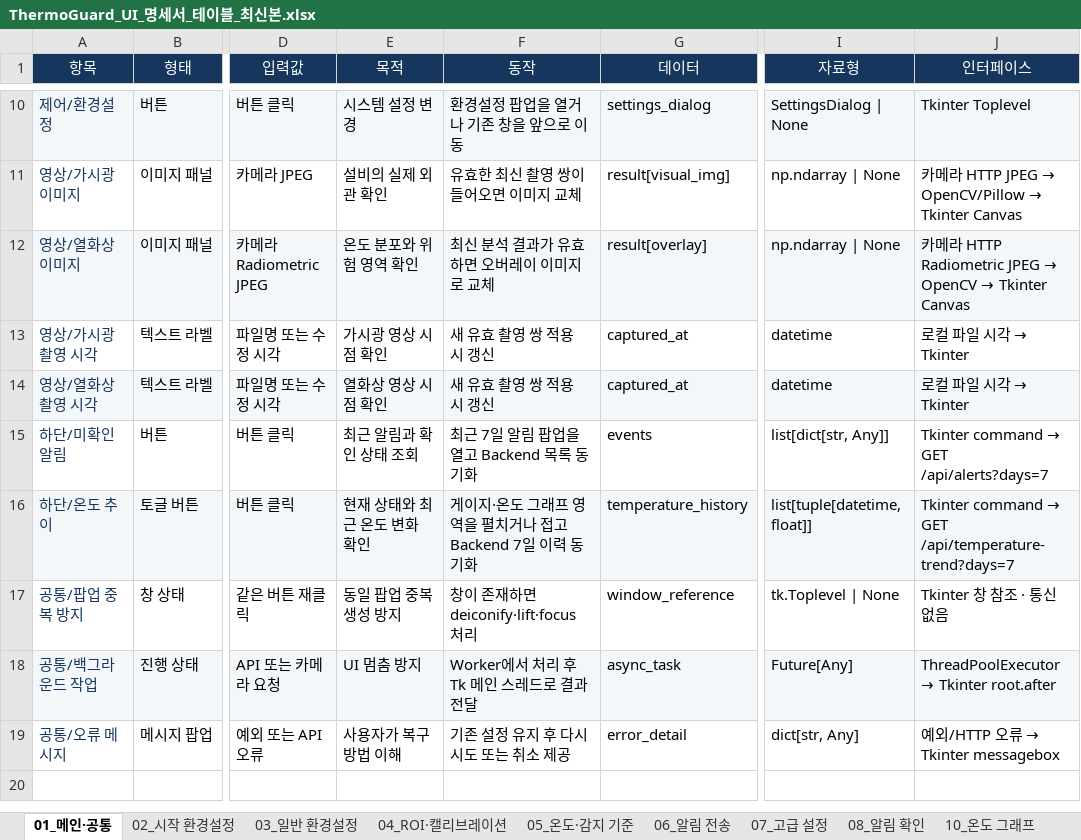
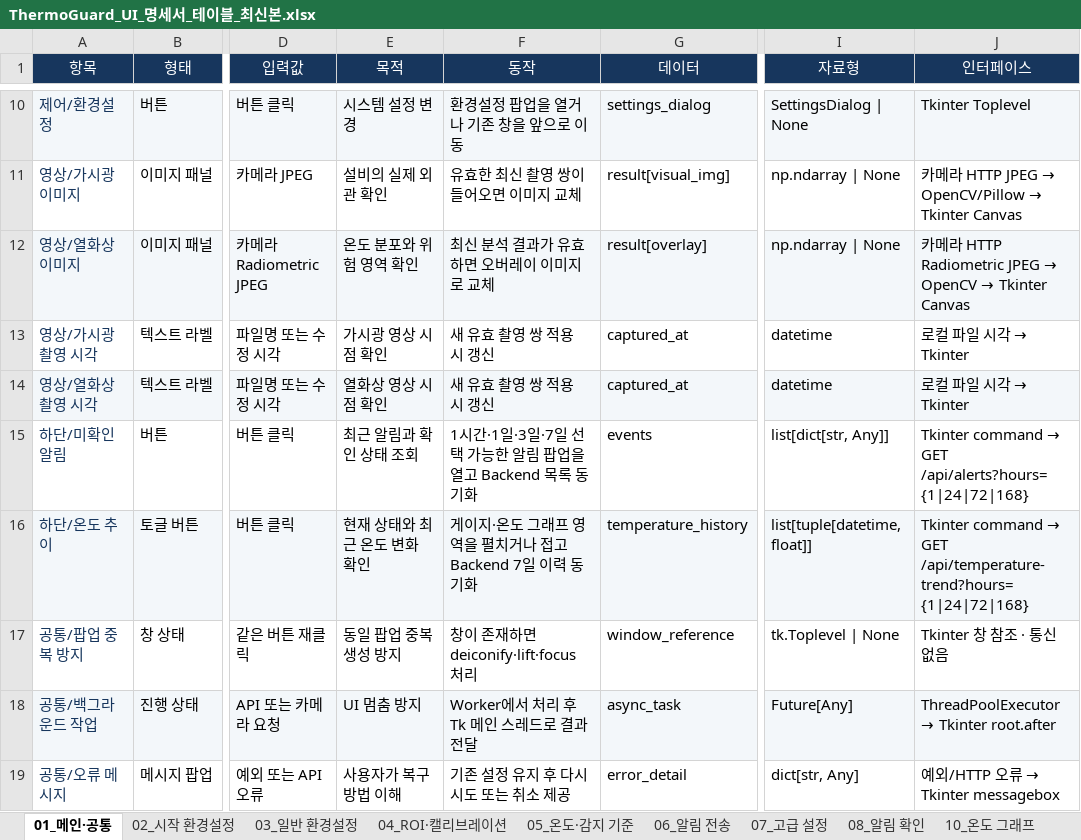
Before and after one commit to se0sangh0/ThermoGuard, an Excel workbook: docs/ThermoGuard_UI_명세서_테이블_최신본.xlsx, sheet 01_메인·공통, drawn as a sheet; only a part is shown, gaps mark what is left out; values as stored, in another font and other column widths than the file's, no borders; table styles not drawn; the diff names each change by its address in the sheet, - before the commit and + after, or states it on an @@ line.

Commit message:
feat: add selectable alert and temperature history periods

```diff
--- a/docs/ThermoGuard_UI_명세서_테이블_최신본.xlsx (sheet 01_메인·공통)
+++ b/docs/ThermoGuard_UI_명세서_테이블_최신본.xlsx (sheet 01_메인·공통)
-F15 (동작): 최근 7일 알림 팝업을 열고 Backend 목록 동기화
+F15 (동작): 1시간·1일·3일·7일 선택 가능한 알림 팝업을 열고 Backend 목록 동기화
-J15 (인터페이스): …→ GET /api/alerts?days=7
+J15 (인터페이스): …→ GET /api/alerts?hours={1|24|72|168}
-J16 (인터페이스): …→ GET /api/temperature-trend?days=7
+J16 (인터페이스): …→ GET /api/temperature-trend?hours={1|24|72|168}
```
Also changed, not shown: sheet 08_알림 확인, sheet 10_온도 그래프, sheet 12_데이터 연동, 7 other files.
